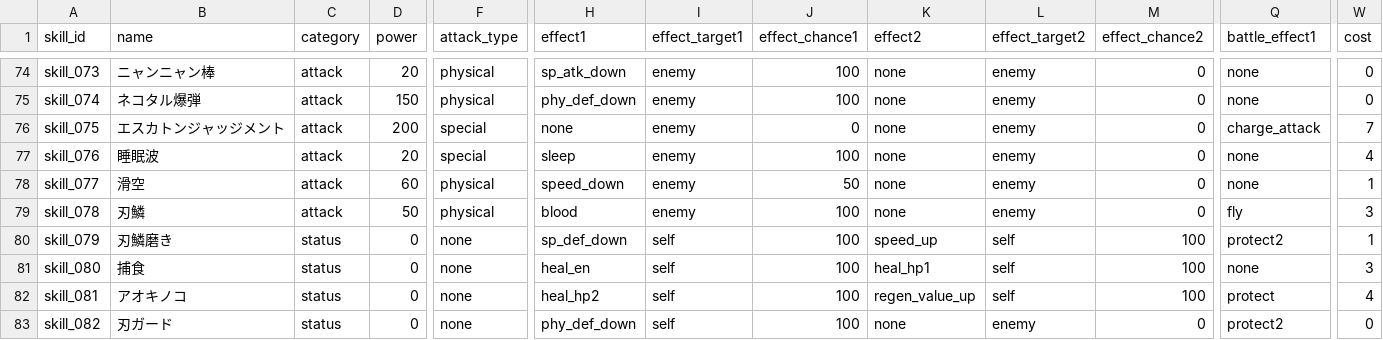
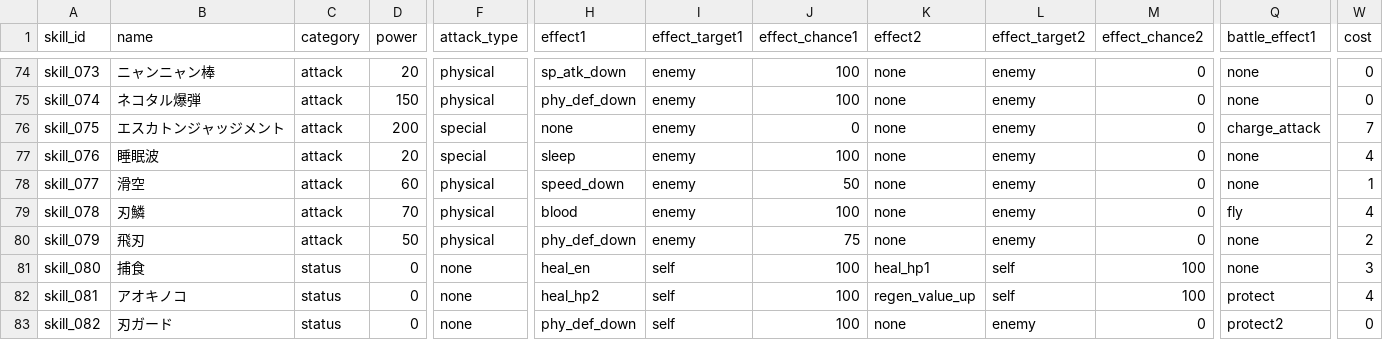
Before and after one commit to b16e17f18/MHB, a CSV file: data/skill.csv, drawn as a sheet; only a part is shown, gaps mark what is left out; the diff covers the shown part only; the diff names each change by its address in the sheet, - before the commit and + after, or states it on an @@ line.

```diff
--- a/data/skill.csv
+++ b/data/skill.csv
-D79 (power): 50
+D79 (power): 70
-W79 (cost): 3
+W79 (cost): 4
-B80 (name): 刃鱗磨き
+B80 (name): 飛刃
-C80 (category): status
+C80 (category): attack
-D80 (power): 0
+D80 (power): 50
-F80 (attack_type): none
+F80 (attack_type): physical
-H80 (effect1): sp_def_down
+H80 (effect1): phy_def_down
-I80 (effect_target1): self
+I80 (effect_target1): enemy
-J80 (effect_chance1): 100
+J80 (effect_chance1): 75
-K80 (effect2): speed_up
+K80 (effect2): none
-L80 (effect_target2): self
+L80 (effect_target2): enemy
-M80 (effect_chance2): 100
+M80 (effect_chance2): 0
-Q80 (battle_effect1): protect2
+Q80 (battle_effect1): none
-W80 (cost): 1
+W80 (cost): 2
```
Also changed, not shown: 6 edited cells elsewhere in this file, data/character.csv.
